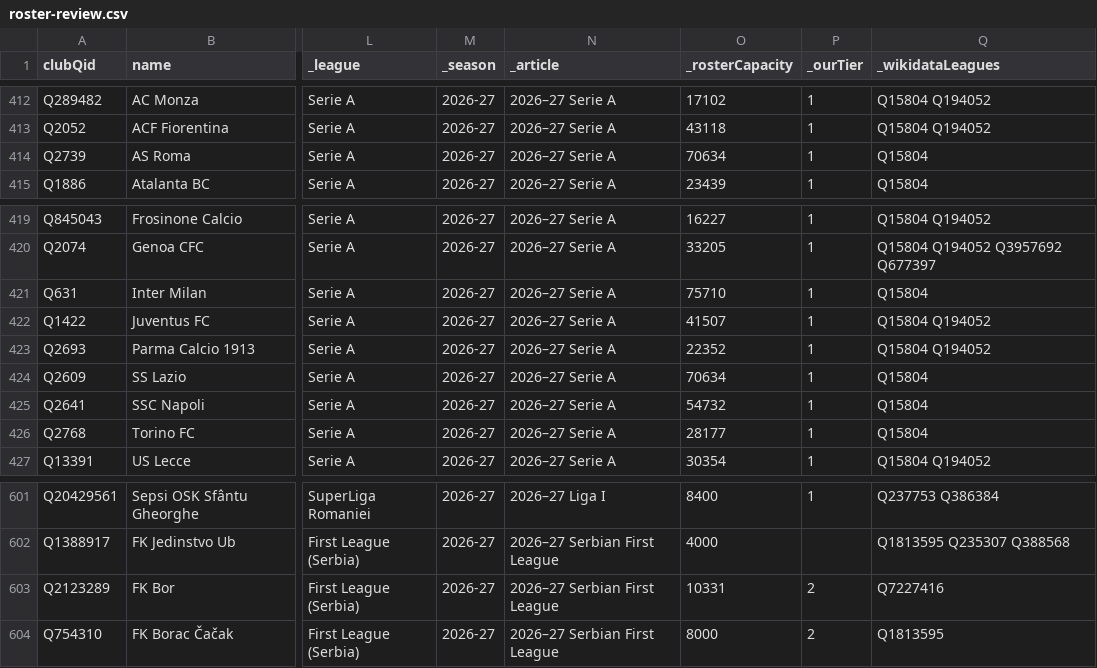
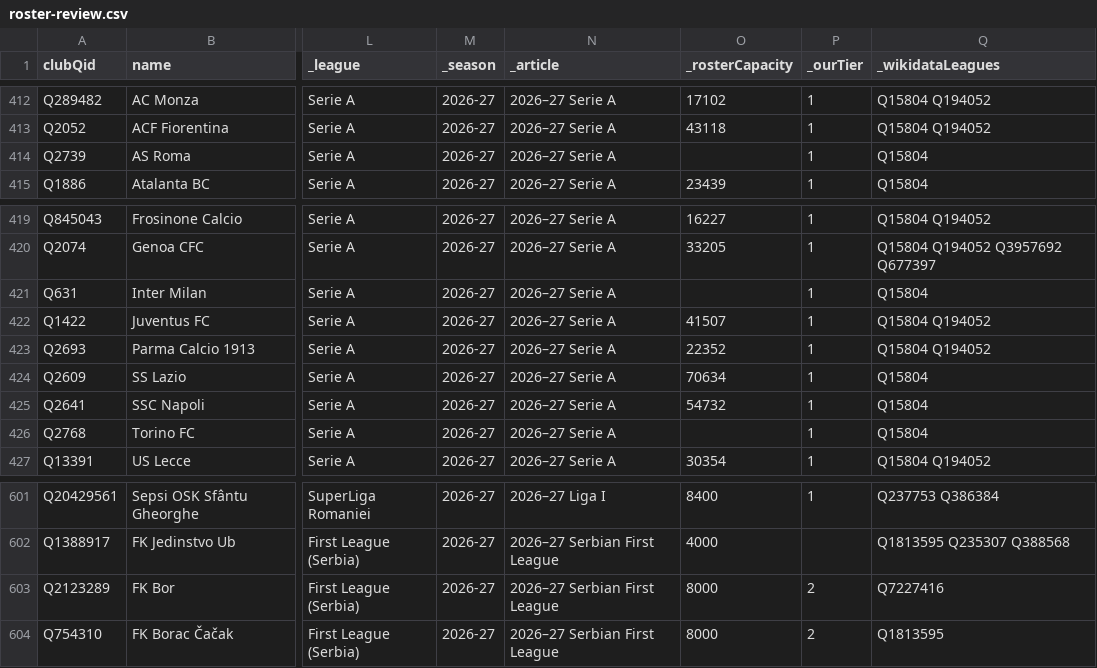
Before and after one commit to AlexGrozavul/Football, a CSV file: data/clubs/roster-review.csv, drawn as a sheet; only a part is shown, gaps mark what is left out; the diff names each change by its address in the sheet, - before the commit and + after, or states it on an @@ line.

```diff
--- a/data/clubs/roster-review.csv
+++ b/data/clubs/roster-review.csv
-O414 (_rosterCapacity): 70634
+O414 (_rosterCapacity): (empty)
-O421 (_rosterCapacity): 75710
+O421 (_rosterCapacity): (empty)
-O426 (_rosterCapacity): 28177
+O426 (_rosterCapacity): (empty)
-O603 (_rosterCapacity): 10331
+O603 (_rosterCapacity): 8000
```
